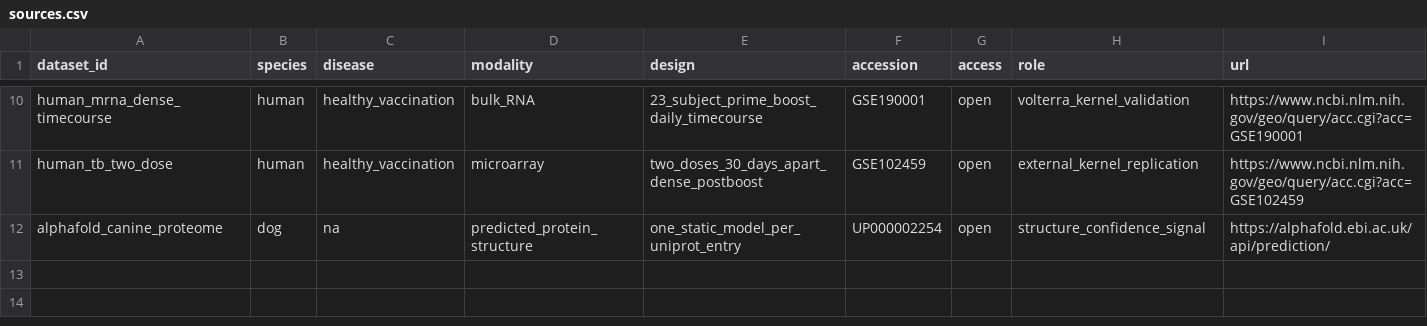
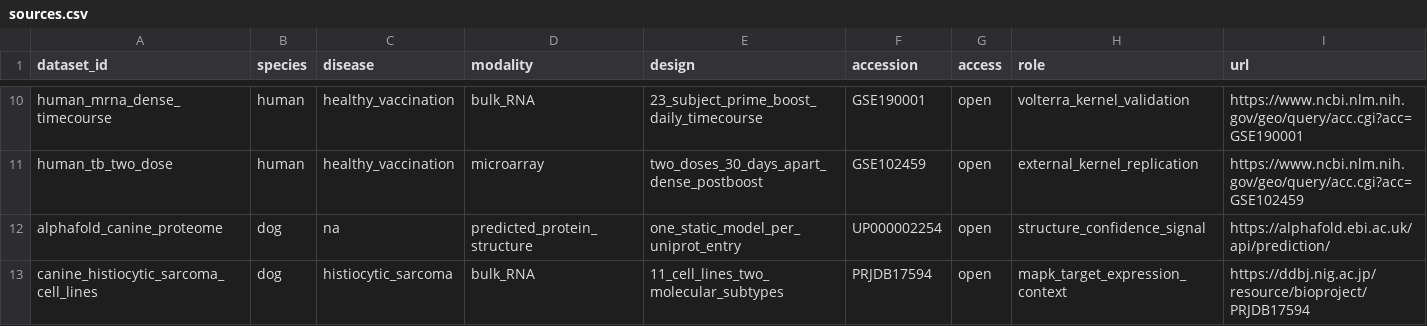
Before and after one commit to weston-wang/canine-genome-dsp, a CSV file: data/sources.csv, drawn as a sheet; only a part is shown, gaps mark what is left out; the diff names each change by its address in the sheet, - before the commit and + after, or states it on an @@ line.

```diff
--- a/data/sources.csv
+++ b/data/sources.csv
+row 13: canine_histiocytic_sarcoma_cell_lines | dog | histiocytic_sarcoma | bulk_RNA | 11_cell_lines_two_molecular_subtypes | PRJDB17594 | open | mapk_target_expression_context | https://ddbj.nig.ac.jp/resource/bioproject/PRJDB17594
```
Also changed, not shown: 9 other files.
